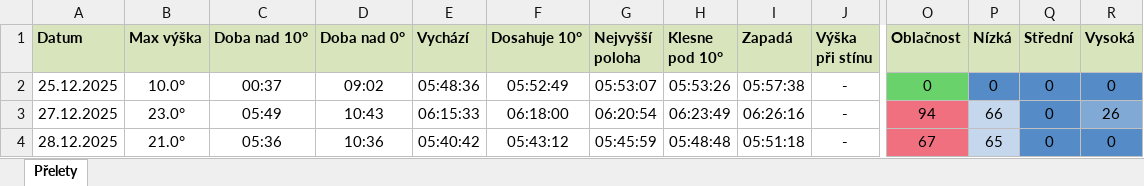
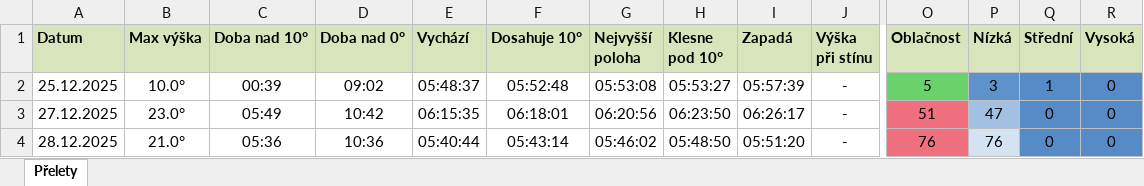
Before and after one commit to LASAR-DoSpace/LASARsat-Transit-Table, an Excel workbook: Prelety.xlsx, sheet Přelety, drawn as a sheet; only a part is shown, gaps mark what is left out; values as stored, in another font and other column widths than the file's, no borders; conditional formats not drawn; the diff covers the shown part only; the diff names each change by its address in the sheet, - before the commit and + after, or states it on an @@ line.

```diff
--- a/Prelety.xlsx (sheet Přelety)
+++ b/Prelety.xlsx (sheet Přelety)
-C2 (Doba nad 10°): 00:37
+C2 (Doba nad 10°): 00:39
-E2 (Vychází): 05:48:36
+E2 (Vychází): 05:48:37
-F2 (Dosahuje 10°): 05:52:49
+F2 (Dosahuje 10°): 05:52:48
-G2 (Nejvyšší poloha): 05:53:07
+G2 (Nejvyšší poloha): 05:53:08
-H2 (Klesne pod 10°): 05:53:26
+H2 (Klesne pod 10°): 05:53:27
-I2 (Zapadá): 05:57:38
+I2 (Zapadá): 05:57:39
-O2 (Oblačnost): 0
+O2 (Oblačnost): 5
-P2 (Nízká): 0
+P2 (Nízká): 3
-Q2 (Střední): 0
+Q2 (Střední): 1
-D3 (Doba nad 0°): 10:43
+D3 (Doba nad 0°): 10:42
-E3 (Vychází): 06:15:33
+E3 (Vychází): 06:15:35
-F3 (Dosahuje 10°): 06:18:00
+F3 (Dosahuje 10°): 06:18:01
-G3 (Nejvyšší poloha): 06:20:54
+G3 (Nejvyšší poloha): 06:20:56
-H3 (Klesne pod 10°): 06:23:49
+H3 (Klesne pod 10°): 06:23:50
-I3 (Zapadá): 06:26:16
+I3 (Zapadá): 06:26:17
-O3 (Oblačnost): 94
+O3 (Oblačnost): 51
-P3 (Nízká): 66
+P3 (Nízká): 47
-P3 fill: #C4D7EC
+P3 fill: #A2C0E1
-R3 (Vysoká): 26
+R3 (Vysoká): 0
-R3 fill: #80A9D6
+R3 fill: #558CC8
-E4 (Vychází): 05:40:42
+E4 (Vychází): 05:40:44
-F4 (Dosahuje 10°): 05:43:12
+F4 (Dosahuje 10°): 05:43:14
-G4 (Nejvyšší poloha): 05:45:59
+G4 (Nejvyšší poloha): 05:46:02
-H4 (Klesne pod 10°): 05:48:48
+H4 (Klesne pod 10°): 05:48:50
-I4 (Zapadá): 05:51:18
+I4 (Zapadá): 05:51:20
-O4 (Oblačnost): 67
+O4 (Oblačnost): 76
-P4 (Nízká): 65
+P4 (Nízká): 76
```
Also changed, not shown: 33 edited cells and cell formats elsewhere in this sheet.
